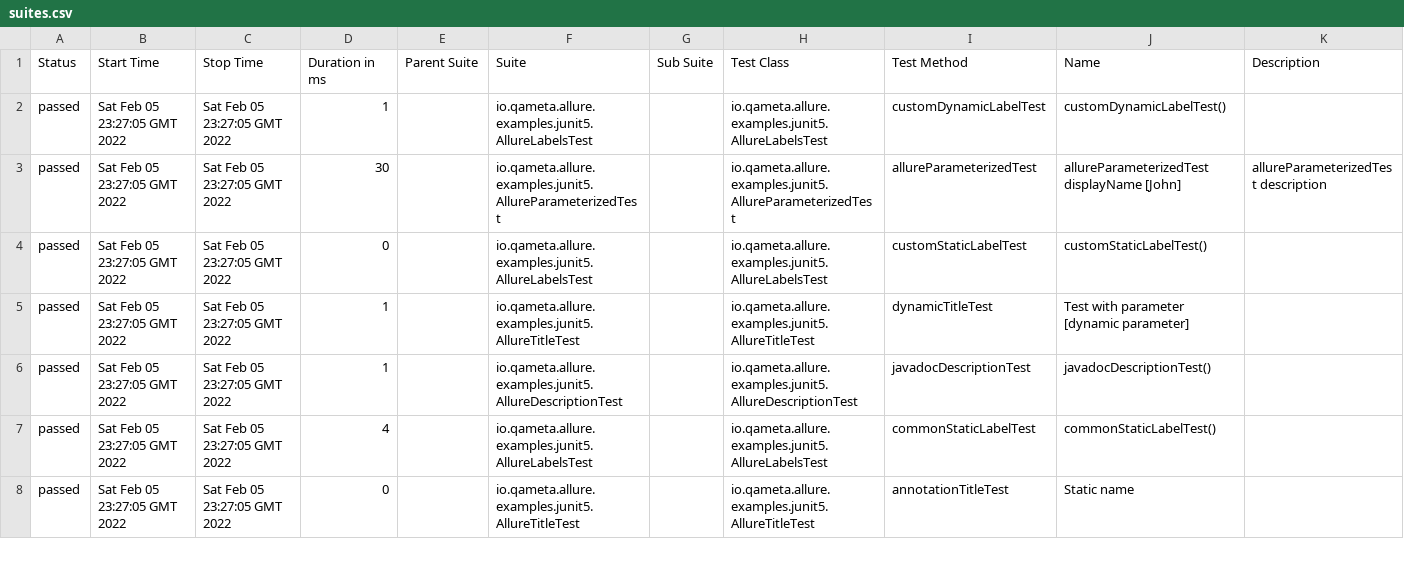
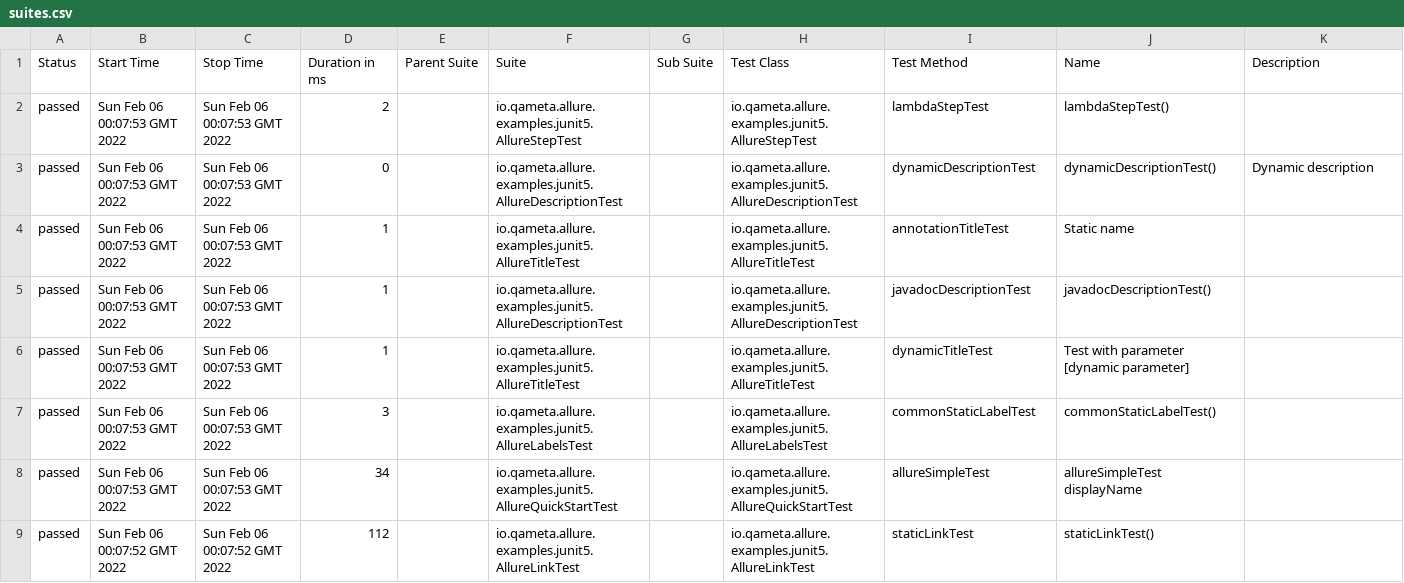
Before and after one commit to velvet2016/allure-junit5-maven, a CSV file: 1/data/suites.csv, drawn as a sheet; only a part is shown; the diff covers the shown part only.

```diff
--- a/1/data/suites.csv
+++ b/1/data/suites.csv
@@ -1,8 +1,9 @@
 "Status","Start Time","Stop Time","Duration in ms","Parent Suite","Suite","Sub Suite","Test Class","Test Method","Name","Description"
-"passed","Sat Feb 05 23:27:05 GMT 2022","Sat Feb 05 23:27:05 GMT 2022","1","","io.qameta.allure.examples.junit5.AllureLabelsTest","","io.qameta.allure.examples.junit5.AllureLabelsTest","customDynamicLabelTest","customDynamicLabelTest()",""
-"passed","Sat Feb 05 23:27:05 GMT 2022","Sat Feb 05 23:27:05 GMT 2022","30","","io.qameta.allure.examples.junit5.AllureParameterizedTest","","io.qameta.allure.examples.junit5.AllureParameterizedTest","allureParameterizedTest","allureParameterizedTest displayName [John]","allureParameterizedTest description"
-"passed","Sat Feb 05 23:27:05 GMT 2022","Sat Feb 05 23:27:05 GMT 2022","0","","io.qameta.allure.examples.junit5.AllureLabelsTest","","io.qameta.allure.examples.junit5.AllureLabelsTest","customStaticLabelTest","customStaticLabelTest()",""
-"passed","Sat Feb 05 23:27:05 GMT 2022","Sat Feb 05 23:27:05 GMT 2022","1","","io.qameta.allure.examples.junit5.AllureTitleTest","","io.qameta.allure.examples.junit5.AllureTitleTest","dynamicTitleTest","Test with parameter [dynamic parameter]",""
-"passed","Sat Feb 05 23:27:05 GMT 2022","Sat Feb 05 23:27:05 GMT 2022","1","","io.qameta.allure.examples.junit5.AllureDescriptionTest","","io.qameta.allure.examples.junit5.AllureDescriptionTest","javadocDescriptionTest","javadocDescriptionTest()",""
-"passed","Sat Feb 05 23:27:05 GMT 2022","Sat Feb 05 23:27:05 GMT 2022","4","","io.qameta.allure.examples.junit5.AllureLabelsTest","","io.qameta.allure.examples.junit5.AllureLabelsTest","commonStaticLabelTest","commonStaticLabelTest()",""
-"passed","Sat Feb 05 23:27:05 GMT 2022","Sat Feb 05 23:27:05 GMT 2022","0","","io.qameta.allure.examples.junit5.AllureTitleTest","","io.qameta.allure.examples.junit5.AllureTitleTest","annotationTitleTest","Static name",""
+"passed","Sun Feb 06 00:07:53 GMT 2022","Sun Feb 06 00:07:53 GMT 2022","2","","io.qameta.allure.examples.junit5.AllureStepTest","","io.qameta.allure.examples.junit5.AllureStepTest","lambdaStepTest","lambdaStepTest()",""
+"passed","Sun Feb 06 00:07:53 GMT 2022","Sun Feb 06 00:07:53 GMT 2022","0","","io.qameta.allure.examples.junit5.AllureDescriptionTest","","io.qameta.allure.examples.junit5.AllureDescriptionTest","dynamicDescriptionTest","dynamicDescriptionTest()","Dynamic description"
+"passed","Sun Feb 06 00:07:53 GMT 2022","Sun Feb 06 00:07:53 GMT 2022","1","","io.qameta.allure.examples.junit5.AllureTitleTest","","io.qameta.allure.examples.junit5.AllureTitleTest","annotationTitleTest","Static name",""
+"passed","Sun Feb 06 00:07:53 GMT 2022","Sun Feb 06 00:07:53 GMT 2022","1","","io.qameta.allure.examples.junit5.AllureDescriptionTest","","io.qameta.allure.examples.junit5.AllureDescriptionTest","javadocDescriptionTest","javadocDescriptionTest()",""
+"passed","Sun Feb 06 00:07:53 GMT 2022","Sun Feb 06 00:07:53 GMT 2022","1","","io.qameta.allure.examples.junit5.AllureTitleTest","","io.qameta.allure.examples.junit5.AllureTitleTest","dynamicTitleTest","Test with parameter [dynamic parameter]",""
+"passed","Sun Feb 06 00:07:53 GMT 2022","Sun Feb 06 00:07:53 GMT 2022","3","","io.qameta.allure.examples.junit5.AllureLabelsTest","","io.qameta.allure.examples.junit5.AllureLabelsTest","commonStaticLabelTest","commonStaticLabelTest()",""
+"passed","Sun Feb 06 00:07:53 GMT 2022","Sun Feb 06 00:07:53 GMT 2022","34","","io.qameta.allure.examples.junit5.AllureQuickStartTest","","io.qameta.allure.examples.junit5.AllureQuickStartTest","allureSimpleTest","allureSimpleTest displayName",""
+"passed","Sun Feb 06 00:07:52 GMT 2022","Sun Feb 06 00:07:52 GMT 2022","112","","io.qameta.allure.examples.junit5.AllureLinkTest","","io.qameta.allure.examples.junit5.AllureLinkTest","staticLinkTest","staticLinkTest()",""
```
Also changed, not shown: 1 added row, 2 removed rows and 67 edited cells elsewhere in this file, 48 other files.
